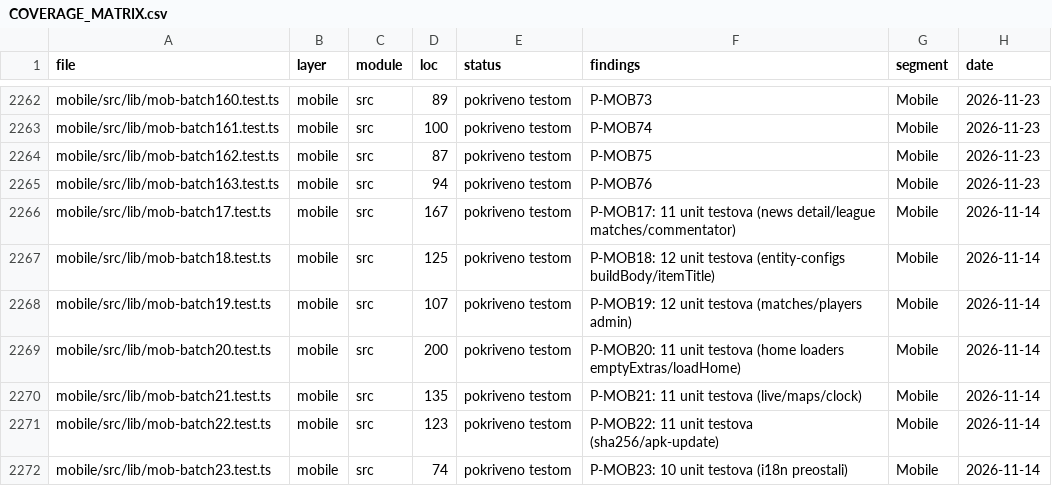
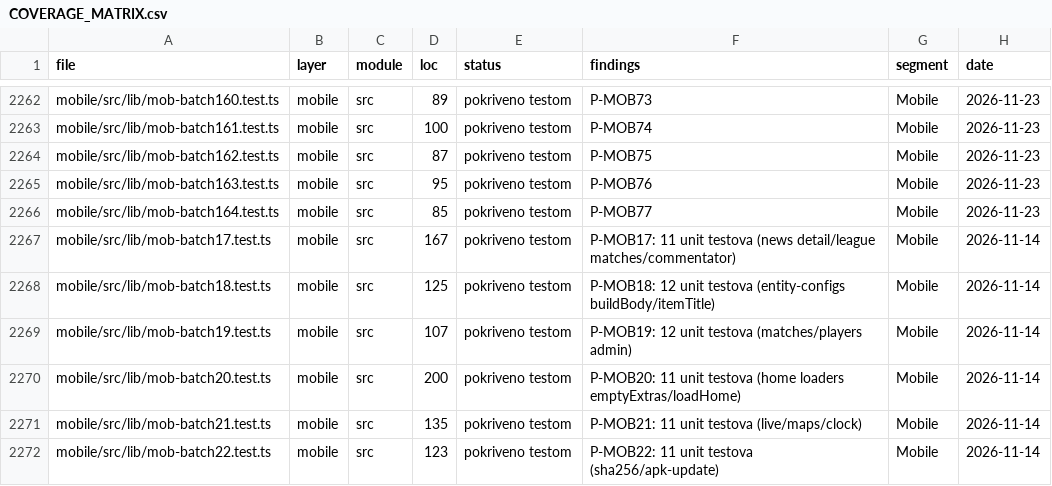
Before and after one commit to mudzy992/fkgracanica, a CSV file: AUDIT/COVERAGE_MATRIX.csv, drawn as a sheet; only a part is shown, gaps mark what is left out; the shorter side is filled out with more unchanged rows.

Commit message:
feat(mobile): P-MOB77 domain — 15t mob-batch164 (test-only, check:all 10/10)
- desk/flatten/league/ticketing/match: deskCounts/filter, flattenSeasonEditions, mapCalendarSeasons/Editions/pickDefault, ticketing QR/pay/cancel, matchStatusKey/MetaLine/matchEventLabelKey

P-MOB77 odobren q_mob77_yes 2026-11-23; test-only bez runtime promjena

Co-authored-by: arena-agent <297053741+arena-agent@users.noreply.github.com>

```diff
--- a/AUDIT/COVERAGE_MATRIX.csv
+++ b/AUDIT/COVERAGE_MATRIX.csv
@@ -2264,3 +2264,4 @@
 "mobile/src/lib/mob-batch162.test.ts","mobile","src","87","pokriveno testom","P-MOB75","Mobile","2026-11-23"
-"mobile/src/lib/mob-batch163.test.ts","mobile","src","94","pokriveno testom","P-MOB76","Mobile","2026-11-23"
+"mobile/src/lib/mob-batch163.test.ts","mobile","src","95","pokriveno testom","P-MOB76","Mobile","2026-11-23"
+"mobile/src/lib/mob-batch164.test.ts","mobile","src","85","pokriveno testom","P-MOB77","Mobile","2026-11-23"
 "mobile/src/lib/mob-batch17.test.ts","mobile","src","167","pokriveno testom","P-MOB17: 11 unit testova (news detail/league matches/commentator)","Mobile","2026-11-14"
```
Also changed, not shown: 1 other file.
